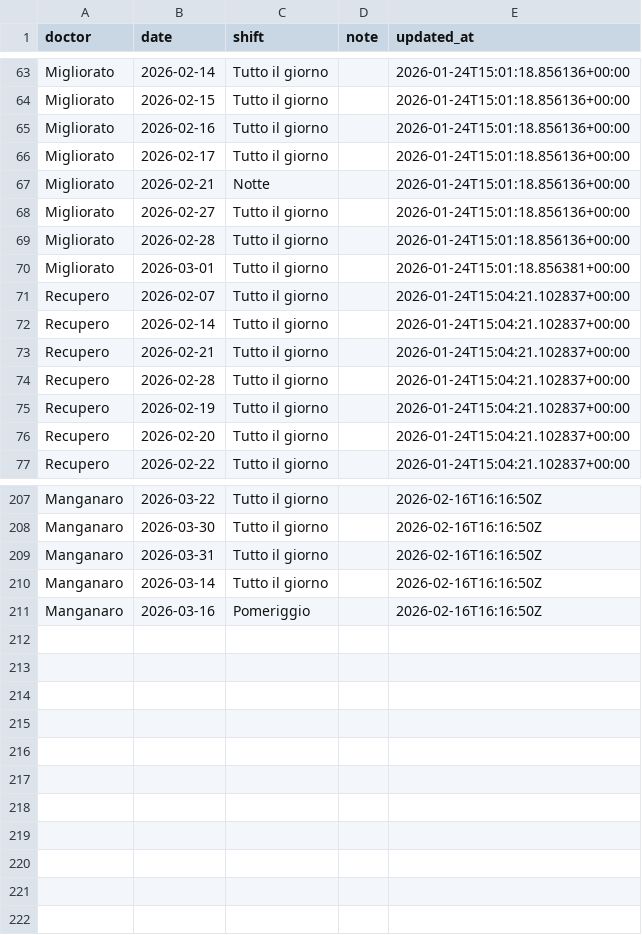
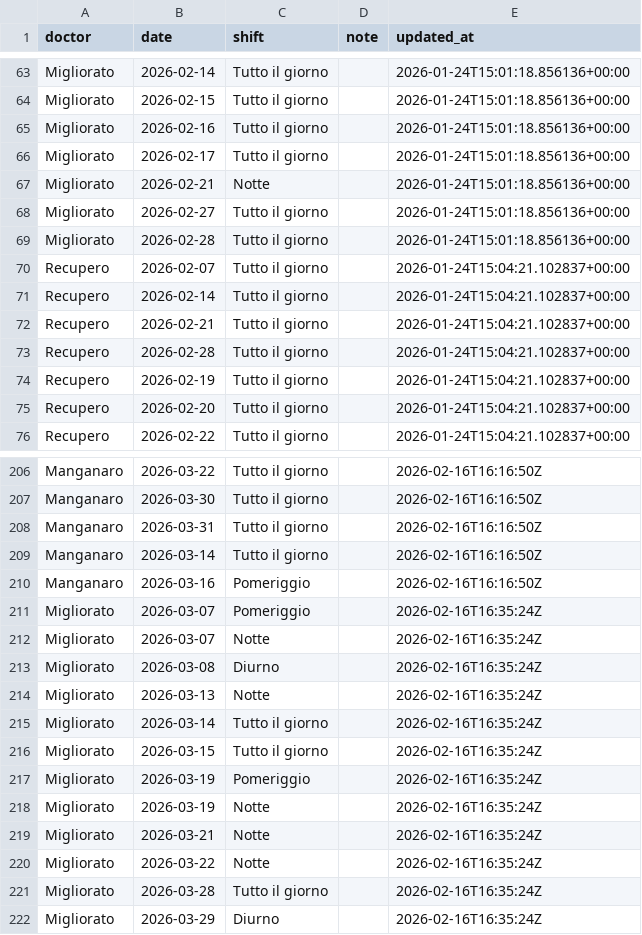
Before and after one commit to rlicordari/Turni-ind, a CSV file: unavailability_store.csv, drawn as a sheet; only a part is shown, gaps mark what is left out.

Commit message:
Update unavailability: Migliorato (2026-02-16T16:35:24Z)

```diff
--- a/unavailability_store.csv
+++ b/unavailability_store.csv
@@ -69,3 +69,2 @@ Migliorato,2026-02-27,Tutto il giorno,,2026-01-24T15:01:18.856136+00:00
 Migliorato,2026-02-28,Tutto il giorno,,2026-01-24T15:01:18.856136+00:00
-Migliorato,2026-03-01,Tutto il giorno,,2026-01-24T15:01:18.856381+00:00
 Recupero,2026-02-07,Tutto il giorno,,2026-01-24T15:04:21.102837+00:00
@@ -211 +210,13 @@ Manganaro,2026-03-14,Tutto il giorno,,2026-02-16T16:16:50Z
 Manganaro,2026-03-16,Pomeriggio,,2026-02-16T16:16:50Z
+Migliorato,2026-03-07,Pomeriggio,,2026-02-16T16:35:24Z
+Migliorato,2026-03-07,Notte,,2026-02-16T16:35:24Z
+Migliorato,2026-03-08,Diurno,,2026-02-16T16:35:24Z
+Migliorato,2026-03-13,Notte,,2026-02-16T16:35:24Z
+Migliorato,2026-03-14,Tutto il giorno,,2026-02-16T16:35:24Z
+Migliorato,2026-03-15,Tutto il giorno,,2026-02-16T16:35:24Z
+Migliorato,2026-03-19,Pomeriggio,,2026-02-16T16:35:24Z
+Migliorato,2026-03-19,Notte,,2026-02-16T16:35:24Z
+Migliorato,2026-03-21,Notte,,2026-02-16T16:35:24Z
+Migliorato,2026-03-22,Notte,,2026-02-16T16:35:24Z
+Migliorato,2026-03-28,Tutto il giorno,,2026-02-16T16:35:24Z
+Migliorato,2026-03-29,Diurno,,2026-02-16T16:35:24Z
```
